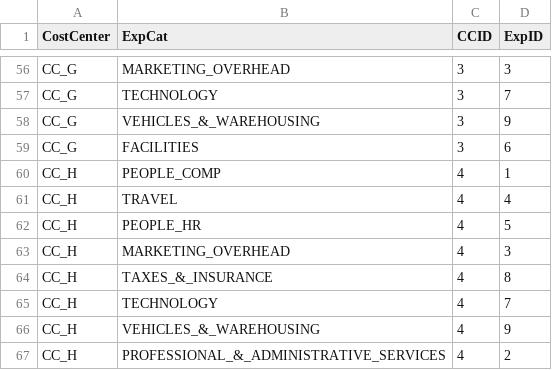
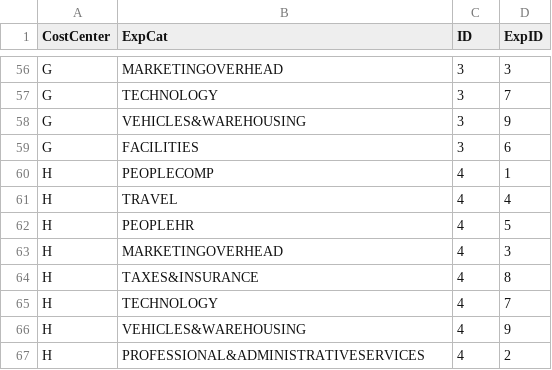
Before and after one commit to gurudasappa/telcostores, a CSV file: CC_Exp1.csv, drawn as a sheet; only a part is shown, gaps mark what is left out; the diff covers the shown part only; the diff names each change by its address in the sheet, - before the commit and + after, or states it on an @@ line.

```diff
--- a/CC_Exp1.csv
+++ b/CC_Exp1.csv
-C1: CCID
+C1: ID
-A56:A59 (CostCenter): CC_G
+A56:A59 (CostCenter): G
-B56 (ExpCat): MARKETING_OVERHEAD
+B56 (ExpCat): MARKETINGOVERHEAD
-B58 (ExpCat): VEHICLES_&_WAREHOUSING
+B58 (ExpCat): VEHICLES&WAREHOUSING
-A60:A67 (CostCenter): CC_H
+A60:A67 (CostCenter): H
-B60 (ExpCat): PEOPLE_COMP
+B60 (ExpCat): PEOPLECOMP
-B62 (ExpCat): PEOPLE_HR
+B62 (ExpCat): PEOPLEHR
-B63 (ExpCat): MARKETING_OVERHEAD
+B63 (ExpCat): MARKETINGOVERHEAD
-B64 (ExpCat): TAXES_&_INSURANCE
+B64 (ExpCat): TAXES&INSURANCE
-B66 (ExpCat): VEHICLES_&_WAREHOUSING
+B66 (ExpCat): VEHICLES&WAREHOUSING
-B67 (ExpCat): PROFESSIONAL_&_ADMINISTRATIVE_SERVICES
+B67 (ExpCat): PROFESSIONAL&ADMINISTRATIVESERVICES
```
Also changed, not shown: 89 edited cells elsewhere in this file.
